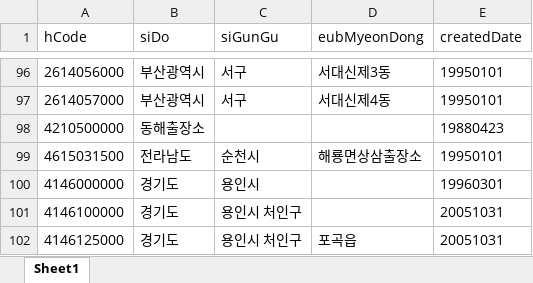
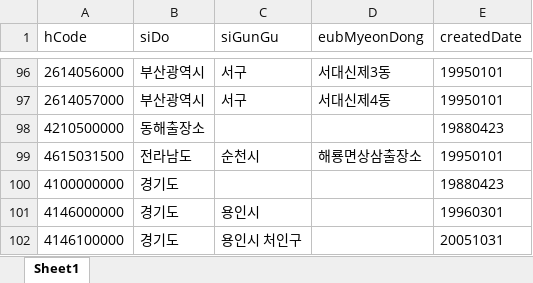
Before and after one commit to shinjiyoung0917/realpilot, an Excel workbook: excelFile/KIKcd_H.20190415.xlsx, sheet Sheet1, drawn as a sheet; only a part is shown, gaps mark what is left out; the shorter side is filled out with more unchanged rows; values as stored, in another font and other column widths than the file's, no borders; the diff names each change by its address in the sheet, - before the commit and + after, or states it on an @@ line.

```diff
--- a/excelFile/KIKcd_H.20190415.xlsx (sheet Sheet1)
+++ b/excelFile/KIKcd_H.20190415.xlsx (sheet Sheet1)
+row 100: 4100000000 | 경기도 |  |  | 19880423
```
Also changed, not shown: excelFile/Grid_20190107.xlsx, 12 other files.
